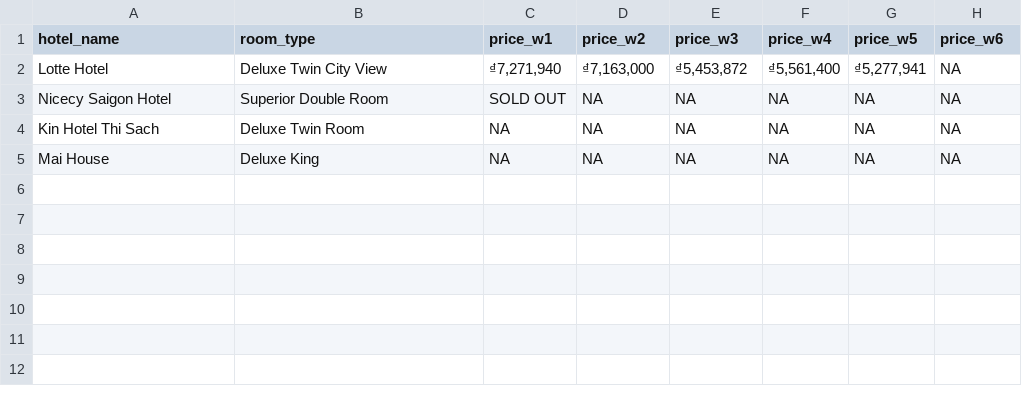
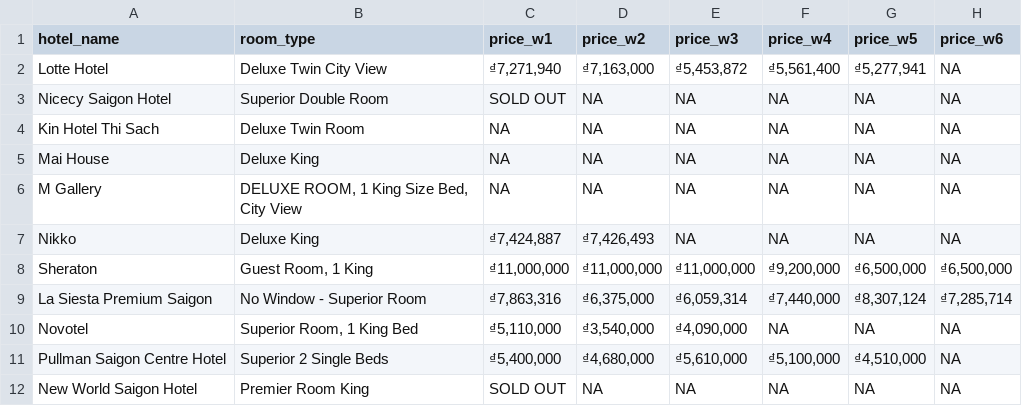
Before and after one commit to hchinhtrung/mvillage-email-template, a CSV file: 31.crawl-tool/m4/hotel_prices_temp_m4.csv, drawn as a sheet; the diff names each change by its address in the sheet, - before the commit and + after, or states it on an @@ line.

Commit message:
Update hotel_prices_temp_m4.csv

```diff
--- a/31.crawl-tool/m4/hotel_prices_temp_m4.csv
+++ b/31.crawl-tool/m4/hotel_prices_temp_m4.csv
+row 6: M Gallery | DELUXE ROOM, 1 King Size Bed, City View | NA | NA | NA | NA | NA | NA
+row 7: Nikko | Deluxe King | ₫7,424,887 | ₫7,426,493 | NA | NA | NA | NA
+row 8: Sheraton | Guest Room, 1 King | ₫11,000,000 | ₫11,000,000 | ₫11,000,000 | ₫9,200,000 | ₫6,500,000 | ₫6,500,000
+row 9: La Siesta Premium Saigon | No Window - Superior Room | ₫7,863,316 | ₫6,375,000 | ₫6,059,314 | ₫7,440,000 | ₫8,307,124 | ₫7,285,714
+row 10: Novotel | Superior Room, 1 King Bed | ₫5,110,000 | ₫3,540,000 | ₫4,090,000 | NA | NA | NA
+row 11: Pullman Saigon Centre Hotel | Superior 2 Single Beds | ₫5,400,000 | ₫4,680,000 | ₫5,610,000 | ₫5,100,000 | ₫4,510,000 | NA
+row 12: New World Saigon Hotel | Premier Room King | SOLD OUT | NA | NA | NA | NA | NA
```
